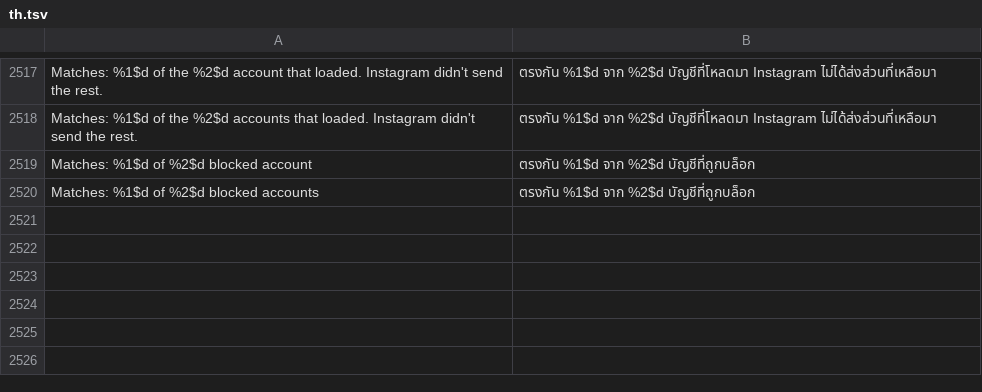
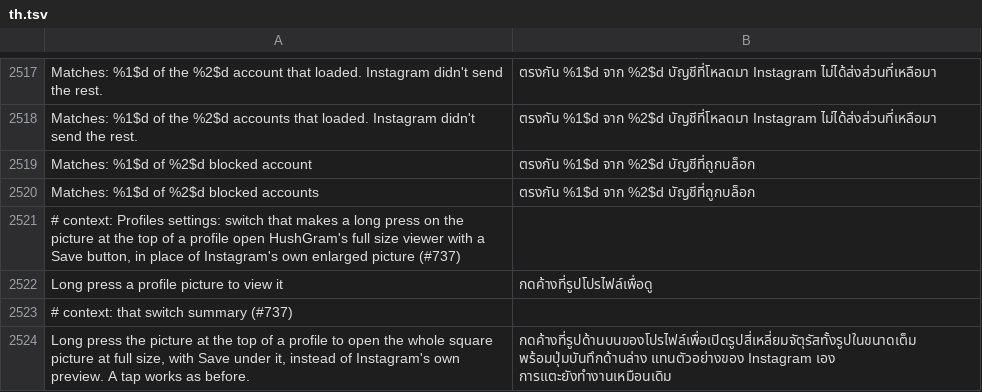
Before and after one commit to SysAdminDoc/HushGram, a TSV file: extensions/shared/library/src/main/l10n/th.tsv, drawn as a sheet; only a part is shown, gaps mark what is left out; the diff names each change by its address in the sheet, - before the commit and + after, or states it on an @@ line.

Commit message:
Open the profile picture viewer on a long press of the header picture
People wanted a way to see and save a profile picture at full size
straight from the profile, without going through the three-dot menu.
Instagram's own long press only shows an enlarged, cropped preview over
a blurred background, with no way to save it.

A new switch under Profiles, off by default, sends the long press
listeners the profile header gives its picture (the legacy header bind
and the Compose avatar binder it calls) through ProfilePictureHold. With
the switch on and the profile's account known, a long press opens
ProfilePictureViewer for that account with the whole square picture and
Save under it. Anything else (switch off, paused, no account yet, two
bars disagreeing, no picture, the viewer failing) falls back to
Instagram's own listener, and a tap is never touched. The switch is read
at press time, so it takes effect without a restart.

The patch anchors on the two binder name strings, replaces the two
setOnLongClickListener calls in each method in place, and skips with a
warning on a build where the header bind isn't found, leaving the rest
of Save profile picture in. Two sole-call contract rules pin the hook to
those methods in the final DEX.

Refs #737

```diff
--- a/extensions/shared/library/src/main/l10n/th.tsv
+++ b/extensions/shared/library/src/main/l10n/th.tsv
+row 2521: # context: Profiles settings: switch that makes a long press on the picture at the top of a profile open HushGram's full size viewer with a Save button, in place of Instagram's own enlarged picture (#737)
+row 2522: Long press a profile picture to view it | กดค้างที่รูปโปรไฟล์เพื่อดู
+row 2523: # context: that switch summary (#737)
+row 2524: Long press the picture at the top of a profile to open the whole square picture at full size, with Save under it, instead of Instagram's own preview. A tap works as before. | กดค้างที่รูปด้านบนของโปรไฟล์เพื่อเปิดรูปสี่เหลี่ยมจัตุรัสทั้งรูปในขนาดเต็ม พร้อมปุ่มบันทึกด้านล่าง แทนตัวอย่างของ Instagram เอง การแตะยังทำงานเหมือนเดิม
```
Also changed, not shown: extensions/shared/library/src/main/l10n/de.tsv, extensions/shared/library/src/main/l10n/es.tsv, 25 other files.
